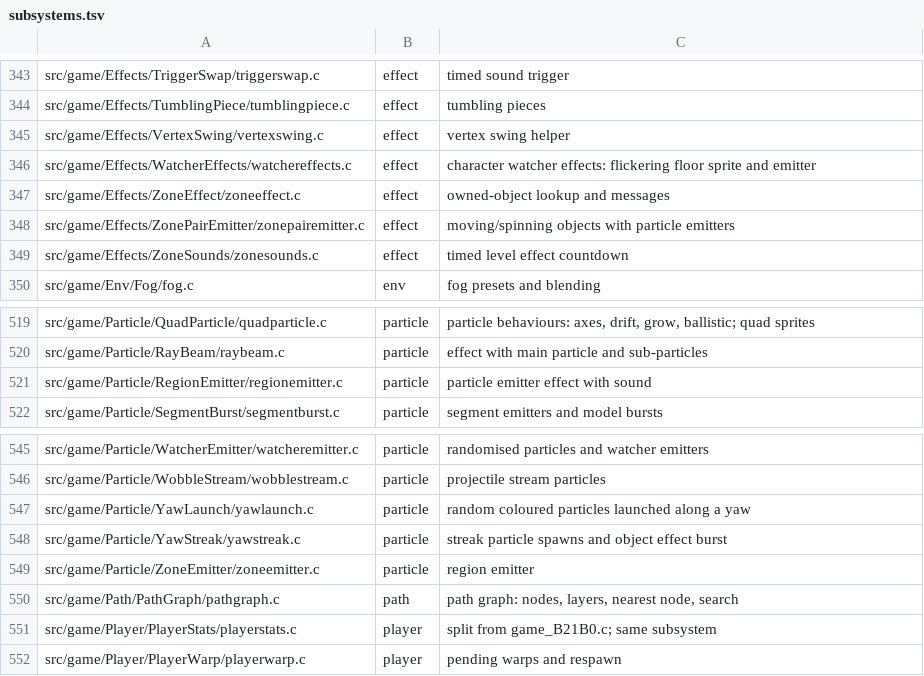
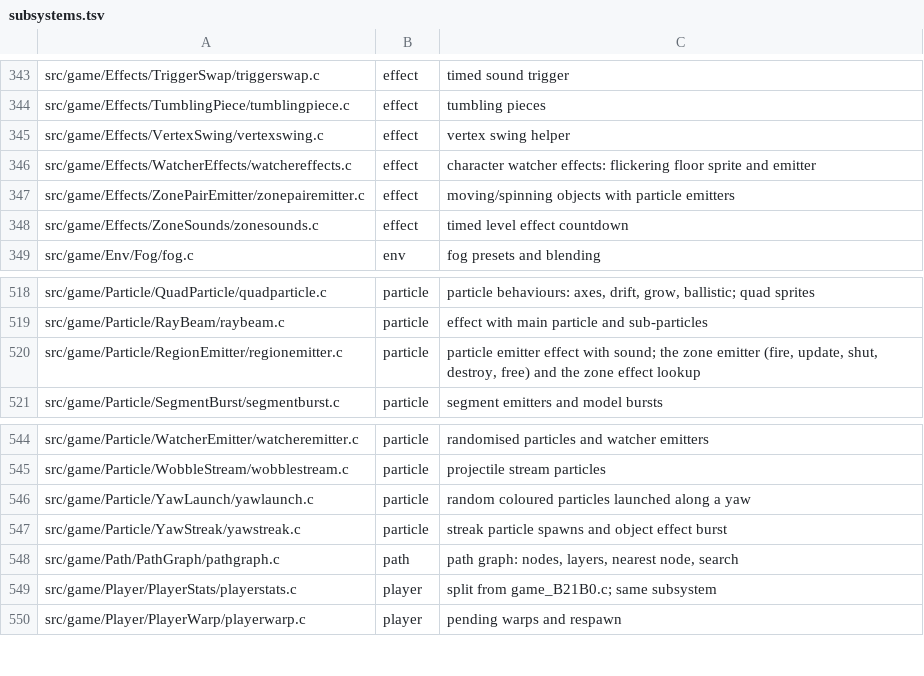
Before and after one commit to sholdee/conker-decomp, a TSV file: tools/subsystems.tsv, drawn as a sheet; only a part is shown, gaps mark what is left out.

```diff
--- a/tools/subsystems.tsv
+++ b/tools/subsystems.tsv
@@ -346,3 +346,2 @@ src/game/Effects/VertexSwing/vertexswing.c	effect	vertex swing helper
 src/game/Effects/WatcherEffects/watchereffects.c	effect	character watcher effects: flickering floor sprite and emitter
-src/game/Effects/ZoneEffect/zoneeffect.c	effect	owned-object lookup and messages
 src/game/Effects/ZonePairEmitter/zonepairemitter.c	effect	moving/spinning objects with particle emitters
@@ -520,3 +519,3 @@ src/game/Particle/QuadParticle/quadparticle.c	particle	particle behaviours: axes
 src/game/Particle/RayBeam/raybeam.c	particle	effect with main particle and sub-particles
-src/game/Particle/RegionEmitter/regionemitter.c	particle	particle emitter effect with sound
+src/game/Particle/RegionEmitter/regionemitter.c	particle	particle emitter effect with sound; the zone emitter (fire, update, shut, destroy, free) and the zone effect lookup
 src/game/Particle/SegmentBurst/segmentburst.c	particle	segment emitters and model bursts
@@ -548,3 +547,2 @@ src/game/Particle/YawLaunch/yawlaunch.c	particle	random coloured particles launc
 src/game/Particle/YawStreak/yawstreak.c	particle	streak particle spawns and object effect burst
-src/game/Particle/ZoneEmitter/zoneemitter.c	particle	region emitter
 src/game/Path/PathGraph/pathgraph.c	path	path graph: nodes, layers, nearest node, search
```
Also changed, not shown: tools/accounting.tsv, 8 other files.
